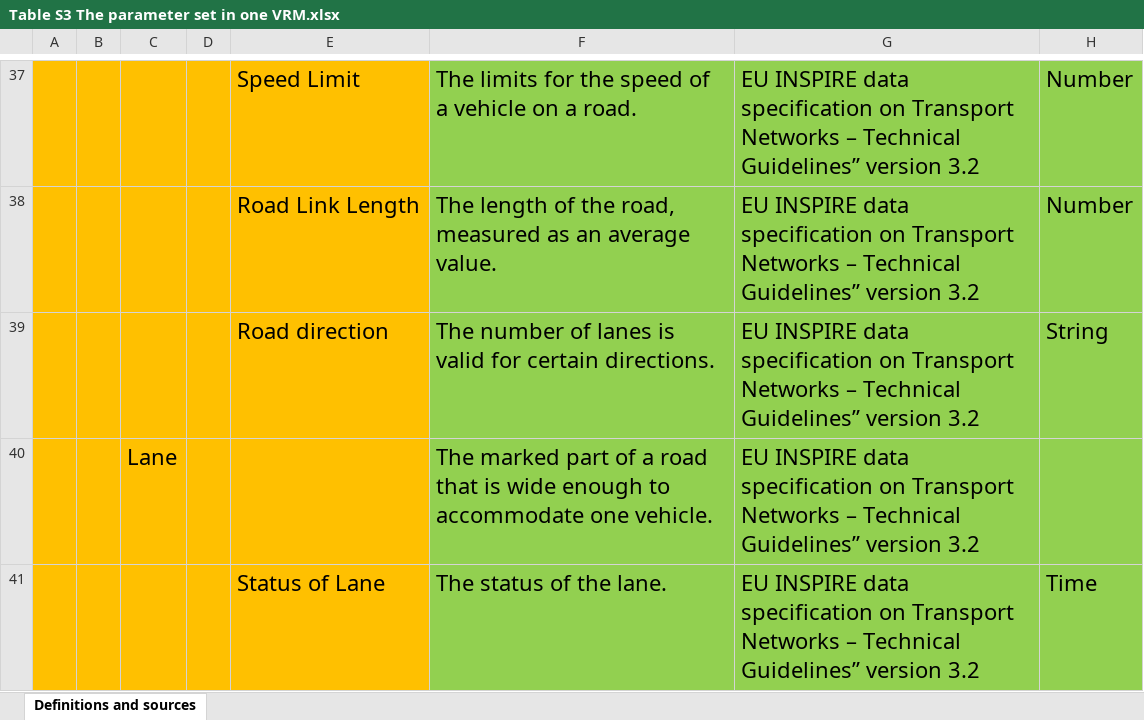
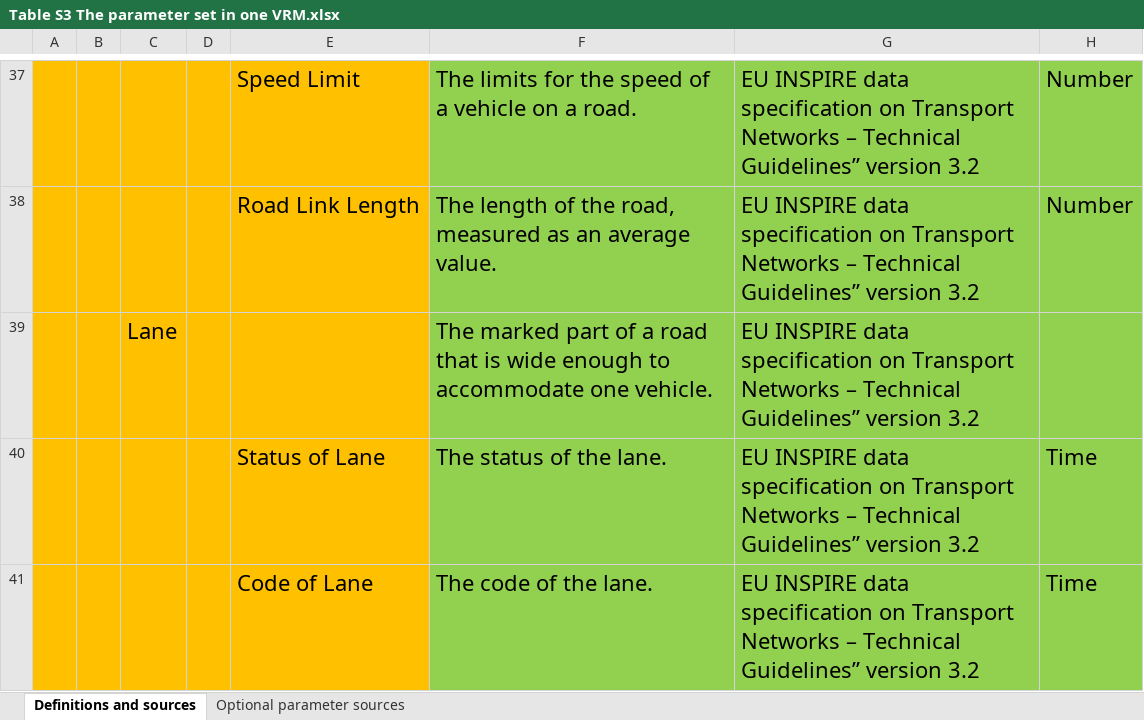
Before and after one commit to 0AnonymousSite0/Social-media-data-to-Interrelated-informtion-to-Parameters-of-virtual-road-model, an Excel workbook: Table S3 The parameter set in one VRM.xlsx, sheet Definitions and sources, drawn as a sheet; only a part is shown, gaps mark what is left out; the shorter side is filled out with more unchanged rows; values as stored, in another font and other column widths than the file's, no borders; the diff names each change by its address in the sheet, - before the commit and + after, or states it on an @@ line.

```diff
--- a/Table S3 The parameter set in one VRM.xlsx (sheet Definitions and sources)
+++ b/Table S3 The parameter set in one VRM.xlsx (sheet Definitions and sources)
+sheet tab: Optional parameter sources
-row 39:  |  |  |  | Road direction | The number of lanes is valid for certain directions. | EU INSPIRE data specification on Transport Networks – Technical Guidelines” version 3.2 | String
```
Also changed, not shown: 1 other file.
